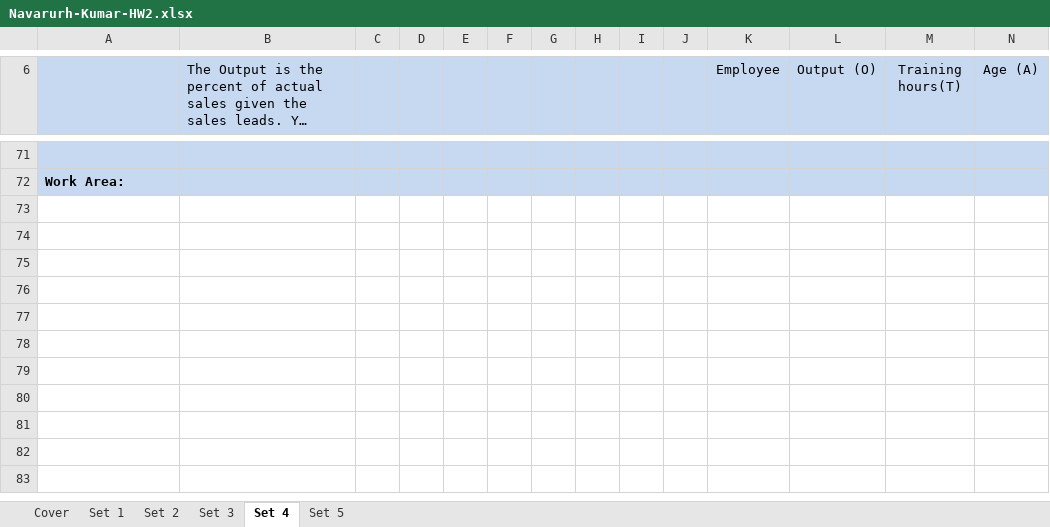
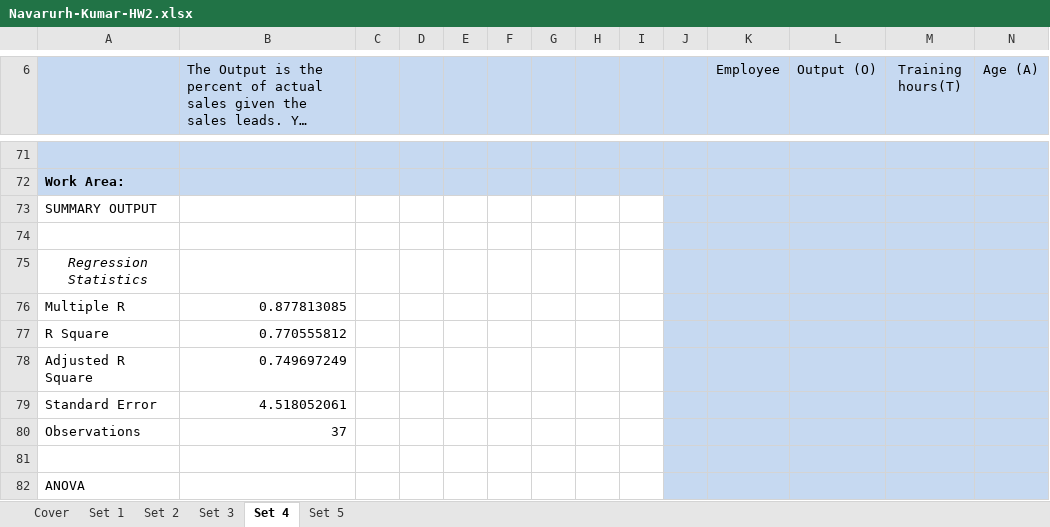
Before and after one commit to navarurh/assignments, an Excel workbook: stats/hw2/Navarurh-Kumar-HW2.xlsx, sheet Set 4, drawn as a sheet; only a part is shown, gaps mark what is left out; long unchanged cells end in …; values as stored, in another font and other column widths than the file's, no borders; charts and pictures not drawn; rows hold the shown columns only; the diff covers the shown part only; the diff names each change by its address in the sheet, - before the commit and + after, or states it on an @@ line.

```diff
--- a/stats/hw2/Navarurh-Kumar-HW2.xlsx (sheet Set 4)
+++ b/stats/hw2/Navarurh-Kumar-HW2.xlsx (sheet Set 4)
+row 73: SUMMARY OUTPUT
+row 74: (empty)
+row 75: Regression Statistics
+row 76: Multiple R | 0.877813085
+row 77: R Square | 0.770555812
+row 78: Adjusted R Square | 0.749697249
+row 79: Standard Error | 4.518052061
+row 80: Observations | 37
+row 81: (empty)
+row 82: ANOVA
```
Also changed, not shown: 10 added rows and 4 edited cells elsewhere in this sheet, sheet Set 5, sheet Set 3.
